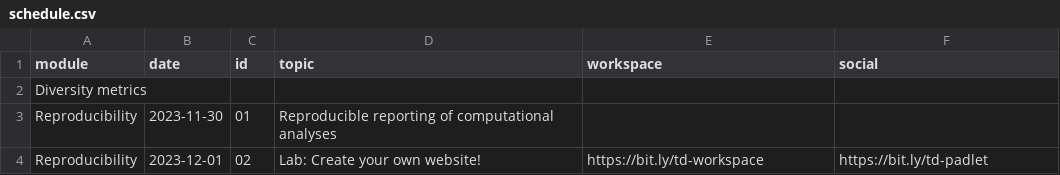
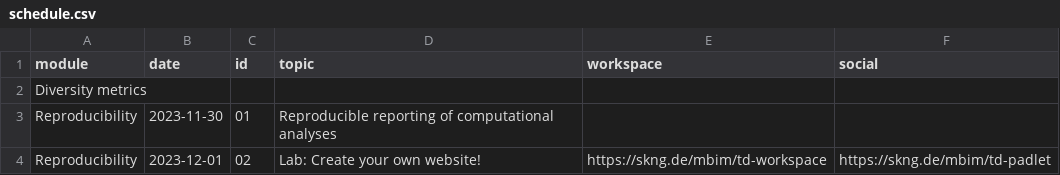
Before and after one commit to stephan-koenig/teaching-demo, a CSV file: data/schedule.csv, drawn as a sheet.

```diff
--- a/data/schedule.csv
+++ b/data/schedule.csv
@@ -3,2 +3,2 @@ Diversity metrics,,,,,
 Reproducibility,2023-11-30,01,Reproducible reporting of computational analyses,,
-Reproducibility,2023-12-01,02,Lab: Create your own website!,https://bit.ly/td-workspace,https://bit.ly/td-padlet
+Reproducibility,2023-12-01,02,Lab: Create your own website!,https://skng.de/mbim/td-workspace,https://skng.de/mbim/td-padlet
```
Also changed, not shown: 2 other files.
